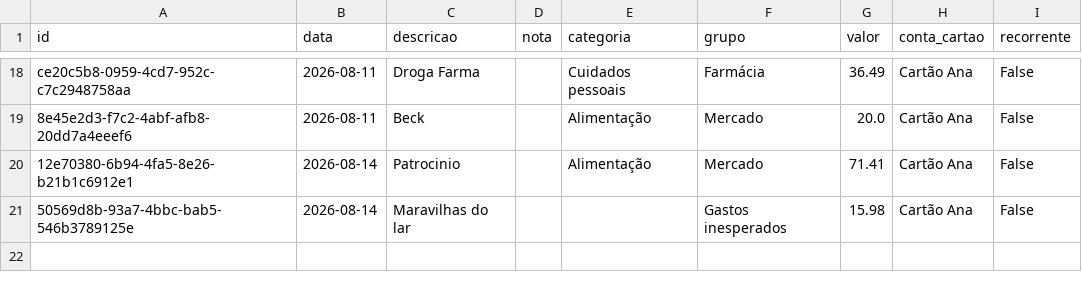
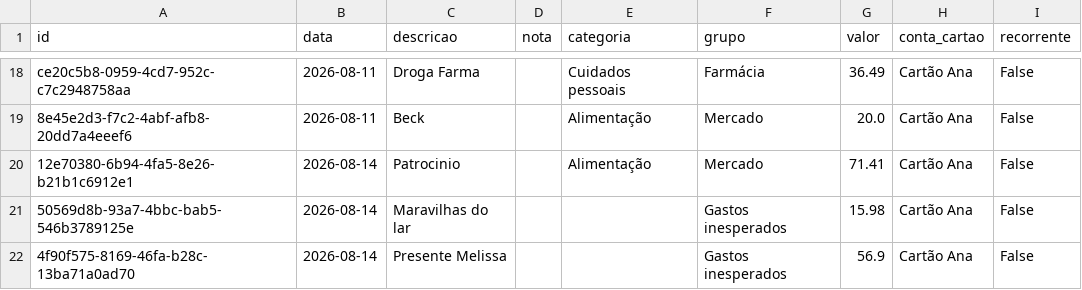
Before and after one commit to czrstar/finance-dashboard-zappro, a CSV file: data/monthly/transactions_2026-08.csv, drawn as a sheet; only a part is shown, gaps mark what is left out.

Commit message:
auto: update data/monthly/transactions_2026-08.csv

```diff
--- a/data/monthly/transactions_2026-08.csv
+++ b/data/monthly/transactions_2026-08.csv
@@ -21 +21,2 @@ ce20c5b8-0959-4cd7-952c-c7c2948758aa,2026-08-11,Droga Farma,,Cuidados pessoais,F
 50569d8b-93a7-4bbc-bab5-546b3789125e,2026-08-14,Maravilhas do lar,,,Gastos inesperados,15.98,Cartão Ana,False
+4f90f575-8169-46fa-b28c-13ba71a0ad70,2026-08-14,Presente Melissa,,,Gastos inesperados,56.9,Cartão Ana,False
```
